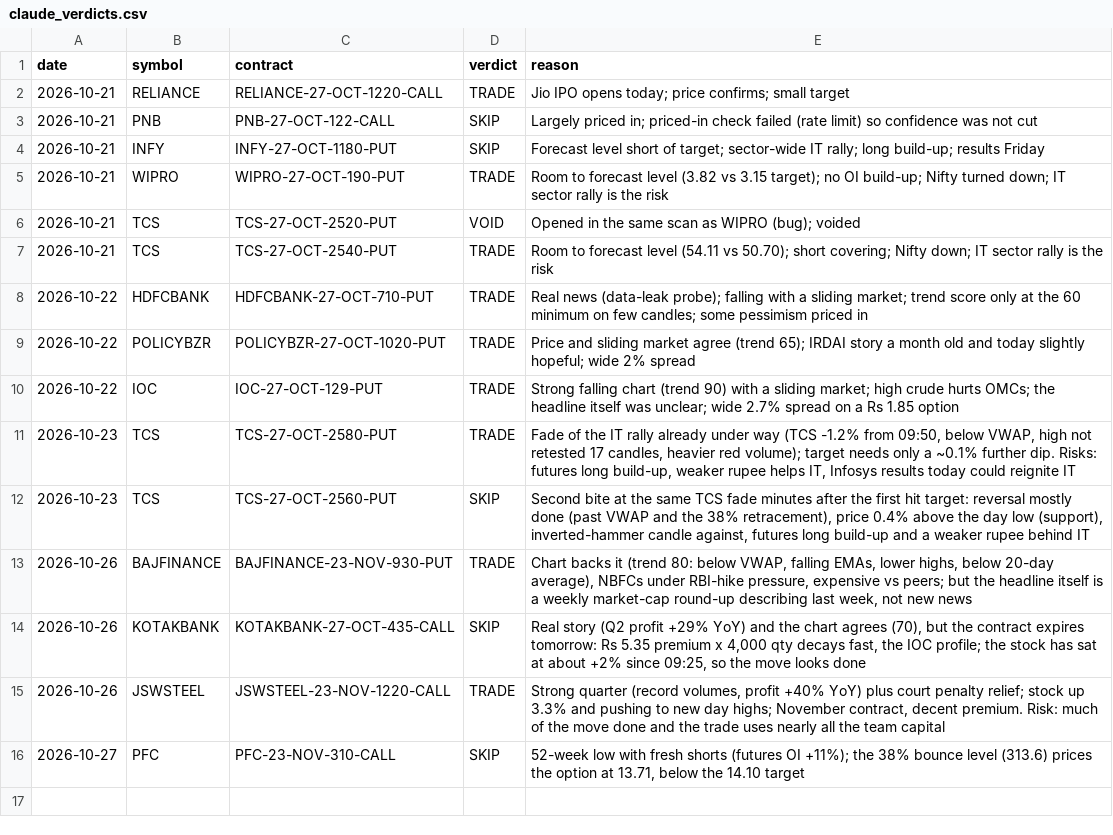
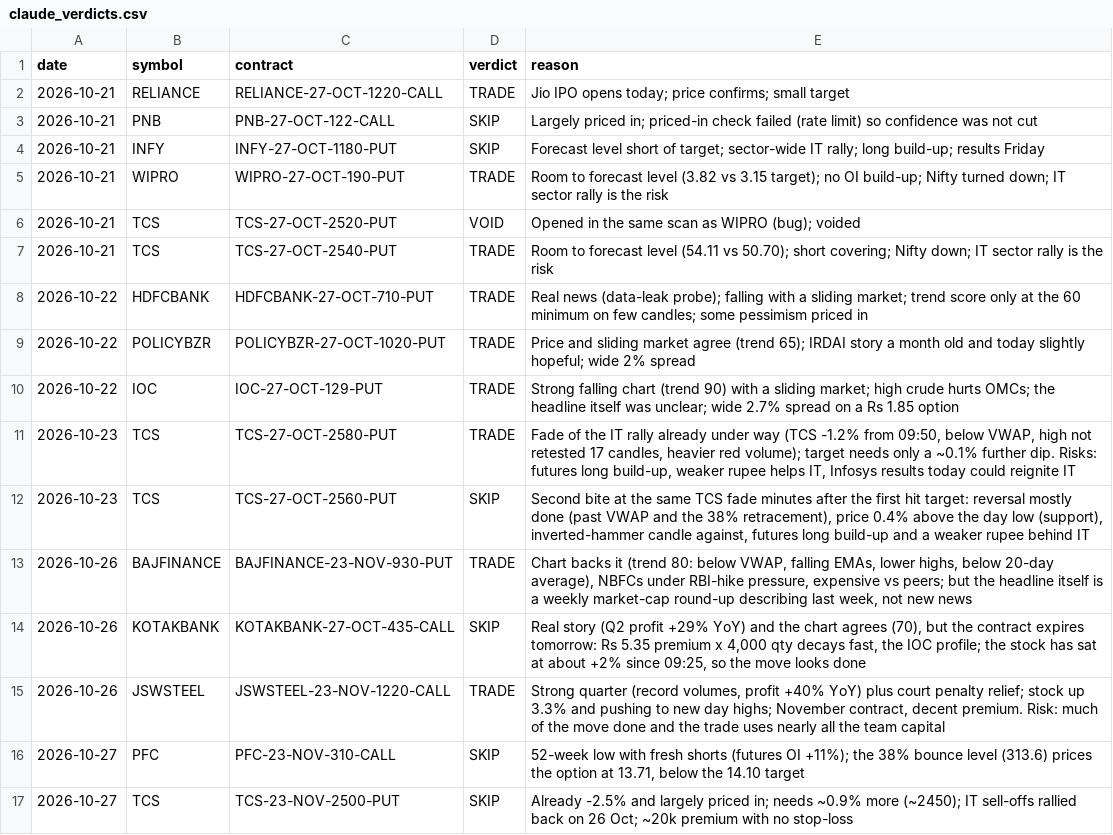
Before and after one commit to vishnupadma007-oss/Stock-market-scanner-of-India, a CSV file: journal/claude_verdicts.csv, drawn as a sheet.

```diff
--- a/journal/claude_verdicts.csv
+++ b/journal/claude_verdicts.csv
@@ -16 +16,2 @@ date,symbol,contract,verdict,reason
 2026-10-27,PFC,PFC-23-NOV-310-CALL,SKIP,"52-week low with fresh shorts (futures OI +11%); the 38% bounce level (313.6) prices the option at 13.71, below the 14.10 target"
+2026-10-27,TCS,TCS-23-NOV-2500-PUT,SKIP,"Already -2.5% and largely priced in; needs ~0.9% more (~2450); IT sell-offs rallied back on 26 Oct; ~20k premium with no stop-loss"
```
Also changed, not shown: journal/news_ideas.csv, journal/paper_trades.csv.
